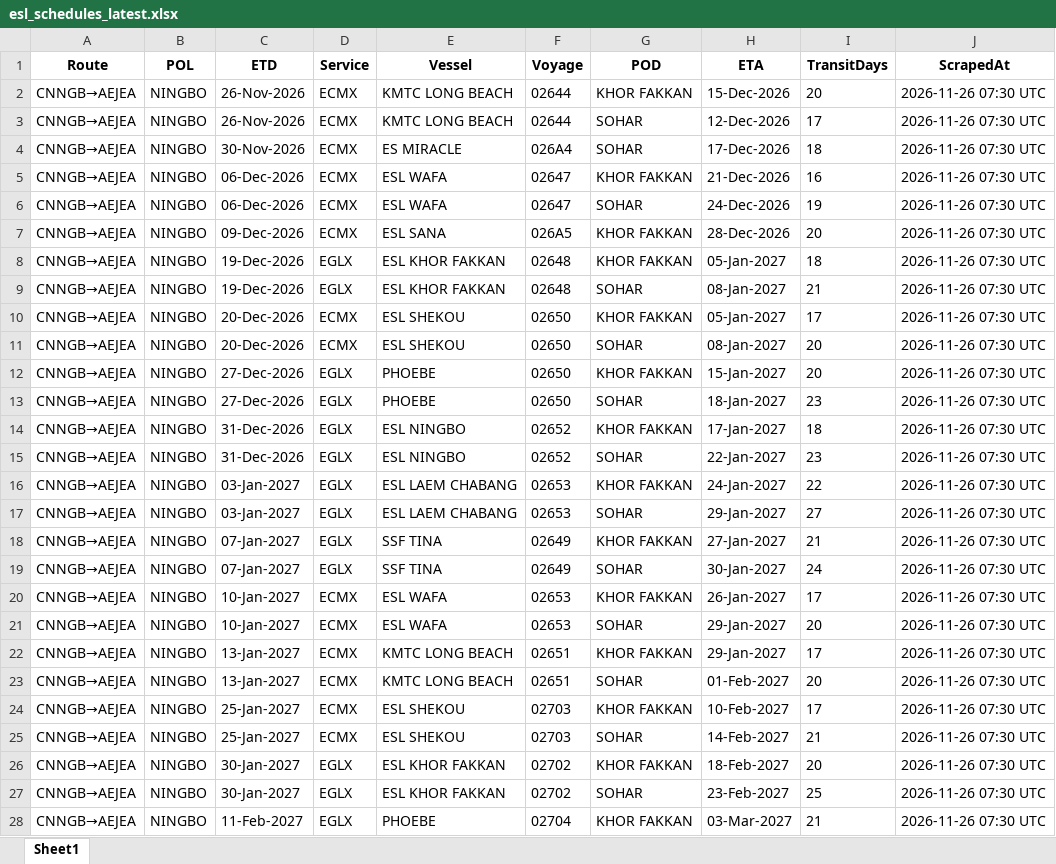
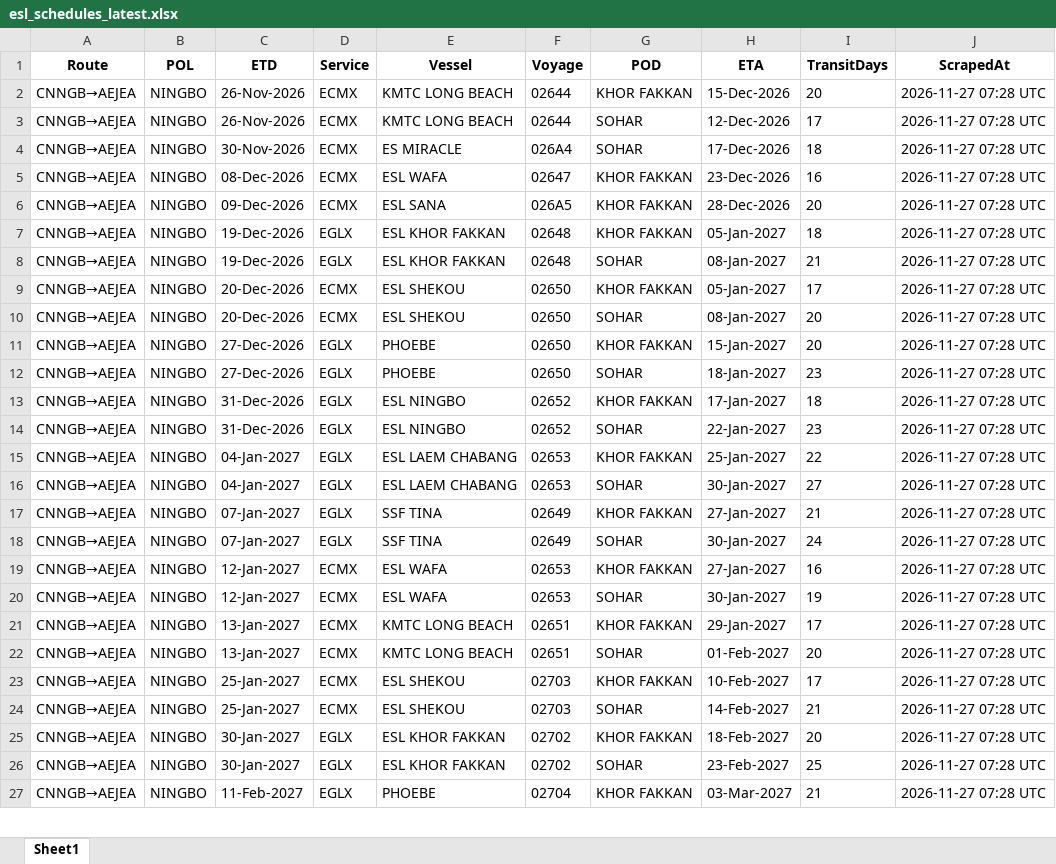
Before and after one commit to Arthur202608/esl-schedule-fetcher, an Excel workbook: output/esl_schedules_latest.xlsx, sheet Sheet1, drawn as a sheet; only a part is shown; values as stored, in another font and other column widths than the file's, no borders; removed rows and columns are numbered as before the commit, all else as after; the diff covers the shown part only; the diff names each change by its address in the sheet, - before the commit and + after, or states it on an @@ line.

```diff
--- a/output/esl_schedules_latest.xlsx (sheet Sheet1)
+++ b/output/esl_schedules_latest.xlsx (sheet Sheet1)
-J2:J5 (ScrapedAt): 2026-11-26 07:30 UTC
+J2:J5 (ScrapedAt): 2026-11-27 07:28 UTC
-C5 (ETD): 06-Dec-2026
+C5 (ETD): 08-Dec-2026
-H5 (ETA): 21-Dec-2026
+H5 (ETA): 23-Dec-2026
-row 6: CNNGB→AEJEA | NINGBO | 06-Dec-2026 | ECMX | ESL WAFA | 02647 | SOHAR | 24-Dec-2026 | 19 | 2026-11-26 07:30 UTC
-J6:J27 (ScrapedAt): 2026-11-26 07:30 UTC
+J6:J27 (ScrapedAt): 2026-11-27 07:28 UTC
-C15:C16 (ETD): 03-Jan-2027
+C15:C16 (ETD): 04-Jan-2027
-H15 (ETA): 24-Jan-2027
+H15 (ETA): 25-Jan-2027
-H16 (ETA): 29-Jan-2027
+H16 (ETA): 30-Jan-2027
-C19:C20 (ETD): 10-Jan-2027
+C19:C20 (ETD): 12-Jan-2027
-H19 (ETA): 26-Jan-2027
+H19 (ETA): 27-Jan-2027
-I19 (TransitDays): 17
+I19 (TransitDays): 16
-H20 (ETA): 29-Jan-2027
+H20 (ETA): 30-Jan-2027
-I20 (TransitDays): 20
+I20 (TransitDays): 19
```
Also changed, not shown: other rows of this sheet, output/one_schedules_latest.xlsx, 2 other files.
